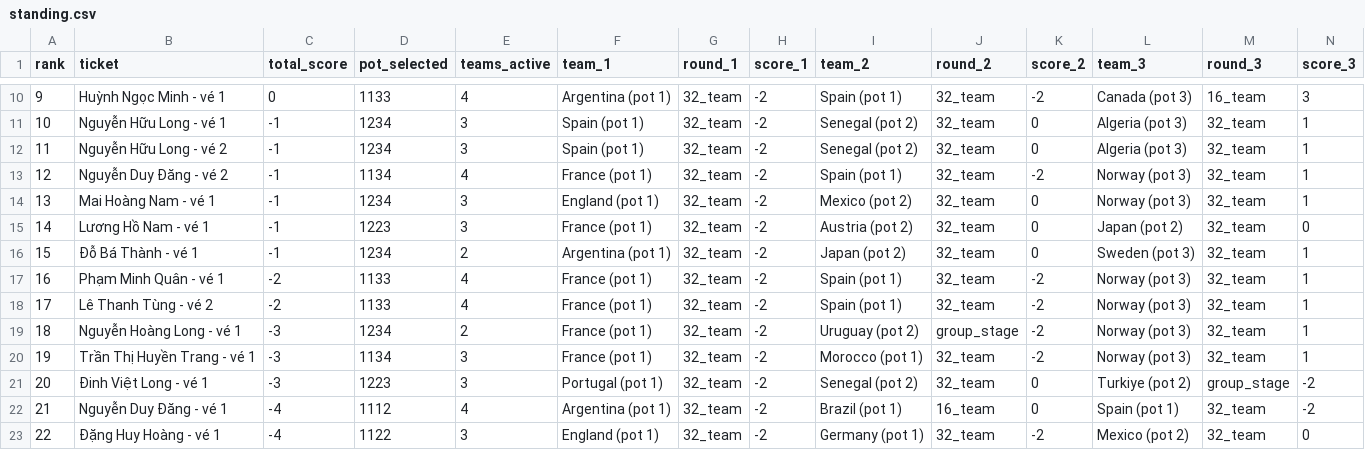
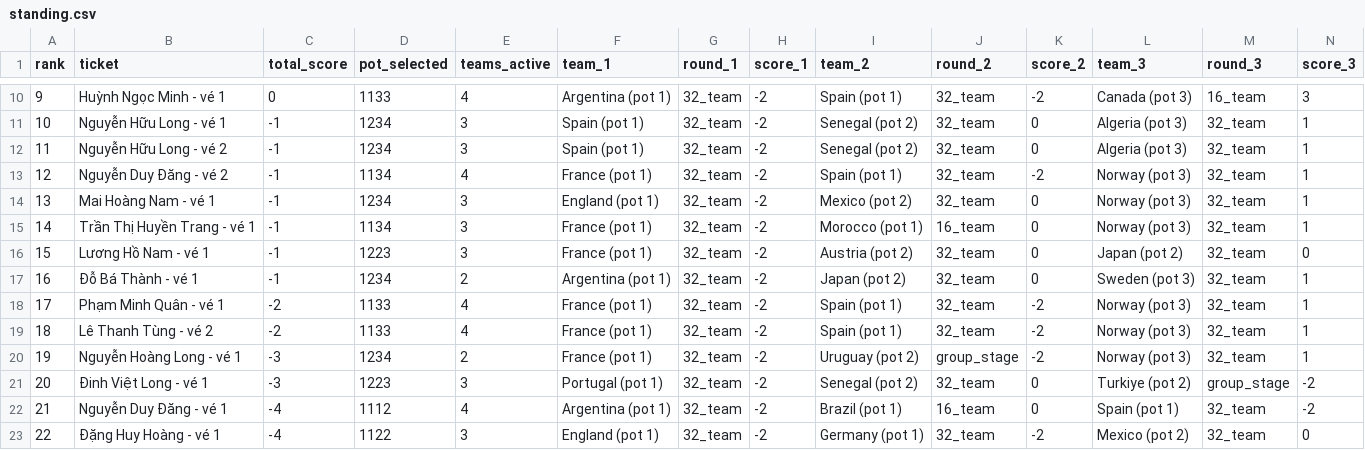
Before and after one commit to rayonjuly/wc2026_msb, a CSV file: standing.csv, drawn as a sheet; only a part is shown, gaps mark what is left out; removed rows and columns are numbered as before the commit, all else as after; rows hold the shown columns only; the diff names each change by its address in the sheet, - before the commit and + after, or states it on an @@ line.

Commit message:
update

```diff
--- a/standing.csv
+++ b/standing.csv
+row 15: 14 | Trần Thị Huyền Trang - vé 1 | -1 | 1134 | 3 | France (pot 1) | 32_team | -2 | Morocco (pot 1) | 16_team | 0 | Norway (pot 3) | 32_team | 1
@@ column A (rank) renumbered between rows 16 and 20 @@
-row 20: 19 | Trần Thị Huyền Trang - vé 1 | -3 | 1134 | 3 | France (pot 1) | 32_team | -2 | Morocco (pot 1) | 32_team | -2 | Norway (pot 3) | 32_team | 1
```
